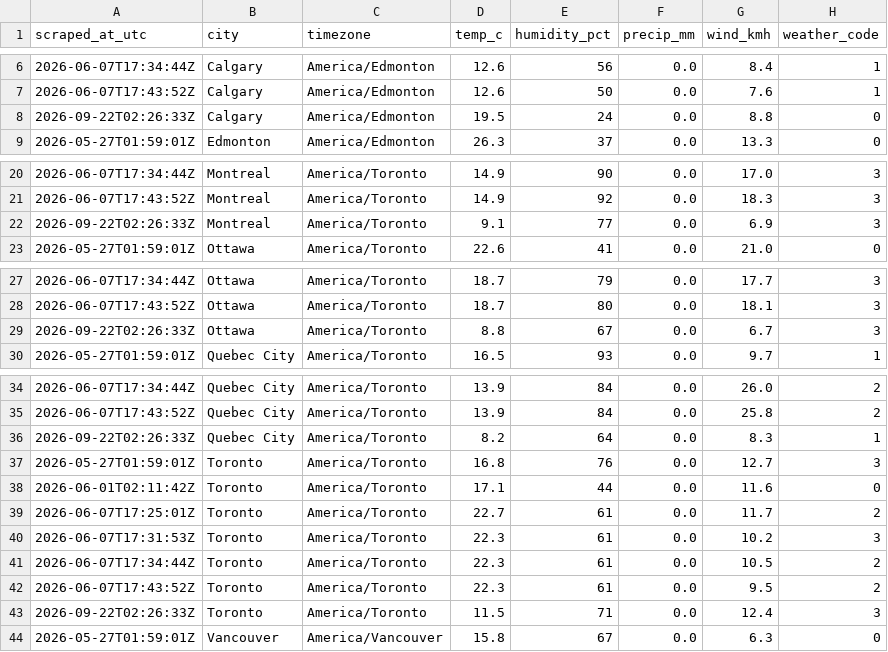
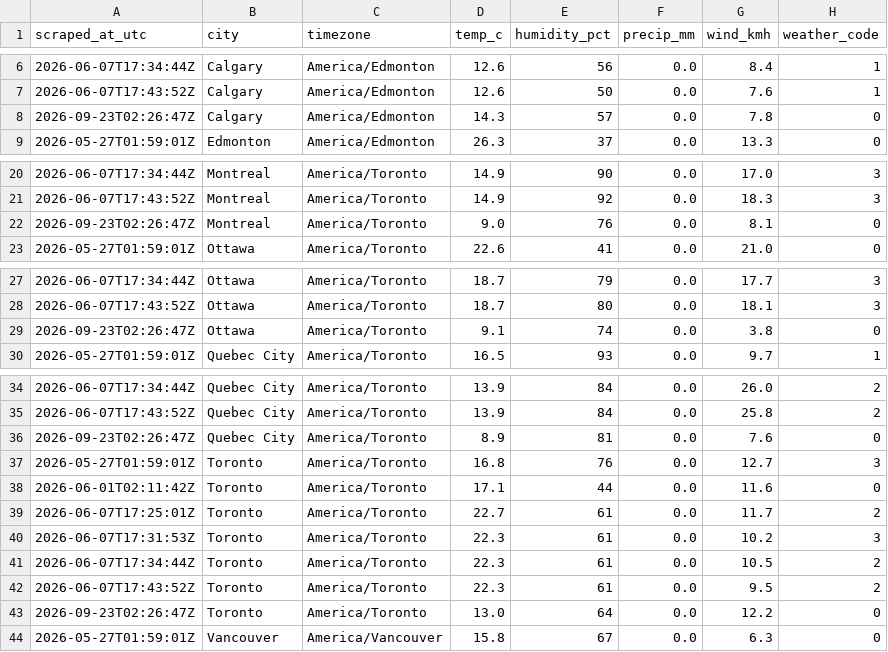
Before and after one commit to imran-ahmed377/weathertracker-ai, a CSV file: output/weather_observations.csv, drawn as a sheet; only a part is shown, gaps mark what is left out; the diff covers the shown part only.

```diff
--- a/output/weather_observations.csv
+++ b/output/weather_observations.csv
@@ -7,3 +7,3 @@ scraped_at_utc,city,timezone,temp_c,humidity_pct,precip_mm,wind_kmh,weather_code
 2026-06-07T17:43:52Z,Calgary,America/Edmonton,12.6,50,0.0,7.6,1
-2026-09-22T02:26:33Z,Calgary,America/Edmonton,19.5,24,0.0,8.8,0
+2026-09-23T02:26:47Z,Calgary,America/Edmonton,14.3,57,0.0,7.8,0
 2026-05-27T01:59:01Z,Edmonton,America/Edmonton,26.3,37,0.0,13.3,0
@@ -21,3 +21,3 @@ scraped_at_utc,city,timezone,temp_c,humidity_pct,precip_mm,wind_kmh,weather_code
 2026-06-07T17:43:52Z,Montreal,America/Toronto,14.9,92,0.0,18.3,3
-2026-09-22T02:26:33Z,Montreal,America/Toronto,9.1,77,0.0,6.9,3
+2026-09-23T02:26:47Z,Montreal,America/Toronto,9.0,76,0.0,8.1,0
 2026-05-27T01:59:01Z,Ottawa,America/Toronto,22.6,41,0.0,21.0,0
@@ -28,3 +28,3 @@ scraped_at_utc,city,timezone,temp_c,humidity_pct,precip_mm,wind_kmh,weather_code
 2026-06-07T17:43:52Z,Ottawa,America/Toronto,18.7,80,0.0,18.1,3
-2026-09-22T02:26:33Z,Ottawa,America/Toronto,8.8,67,0.0,6.7,3
+2026-09-23T02:26:47Z,Ottawa,America/Toronto,9.1,74,0.0,3.8,0
 2026-05-27T01:59:01Z,Quebec City,America/Toronto,16.5,93,0.0,9.7,1
@@ -35,3 +35,3 @@ scraped_at_utc,city,timezone,temp_c,humidity_pct,precip_mm,wind_kmh,weather_code
 2026-06-07T17:43:52Z,Quebec City,America/Toronto,13.9,84,0.0,25.8,2
-2026-09-22T02:26:33Z,Quebec City,America/Toronto,8.2,64,0.0,8.3,1
+2026-09-23T02:26:47Z,Quebec City,America/Toronto,8.9,81,0.0,7.6,0
 2026-05-27T01:59:01Z,Toronto,America/Toronto,16.8,76,0.0,12.7,3
@@ -42,3 +42,3 @@ scraped_at_utc,city,timezone,temp_c,humidity_pct,precip_mm,wind_kmh,weather_code
 2026-06-07T17:43:52Z,Toronto,America/Toronto,22.3,61,0.0,9.5,2
-2026-09-22T02:26:33Z,Toronto,America/Toronto,11.5,71,0.0,12.4,3
+2026-09-23T02:26:47Z,Toronto,America/Toronto,13.0,64,0.0,12.2,0
 2026-05-27T01:59:01Z,Vancouver,America/Vancouver,15.8,67,0.0,6.3,0
```
Also changed, not shown: 12 edited cells elsewhere in this file, output/weather_daily.csv, 1 other file.
